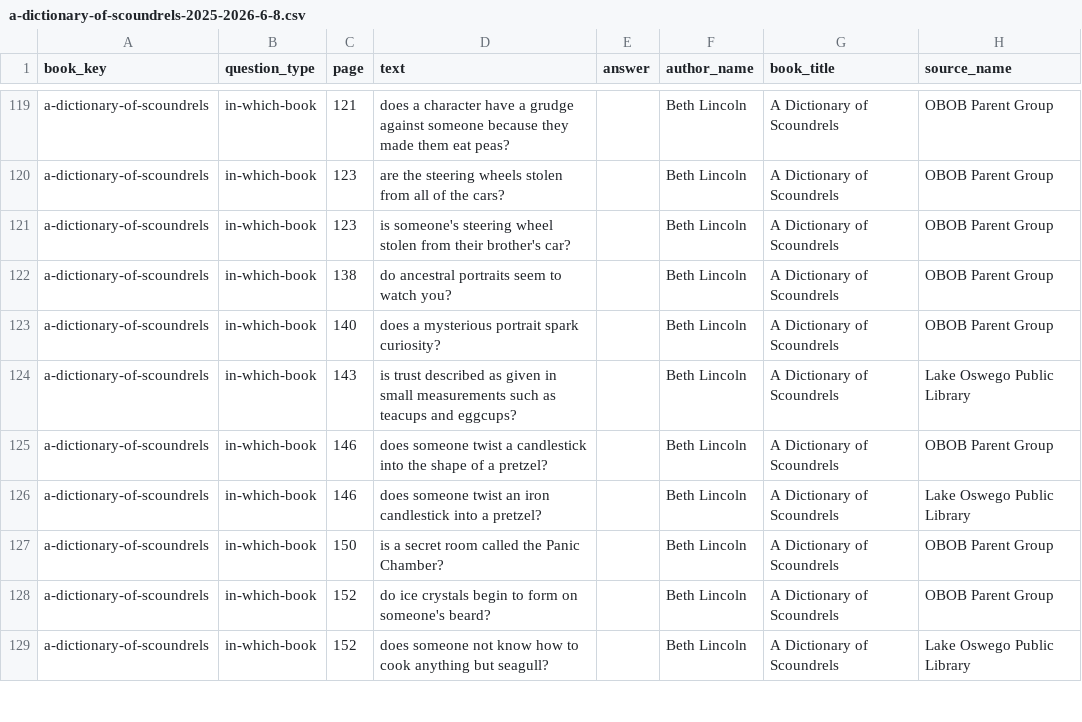
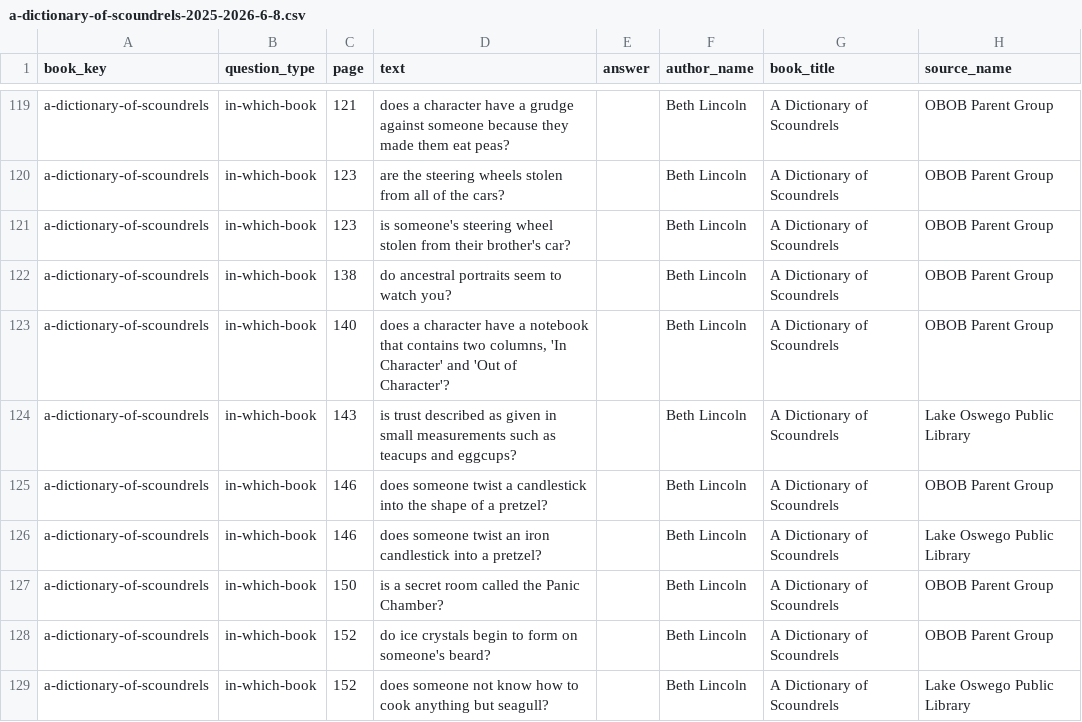
Before and after one commit to brianellin/obob-nextjs, a CSV file: public/exports/2025-2026/6-8/a-dictionary-of-scoundrels-2025-2026-6-8.csv, drawn as a sheet; only a part is shown, gaps mark what is left out.

```diff
--- a/public/exports/2025-2026/6-8/a-dictionary-of-scoundrels-2025-2026-6-8.csv
+++ b/public/exports/2025-2026/6-8/a-dictionary-of-scoundrels-2025-2026-6-8.csv
@@ -122,3 +122,3 @@ a-dictionary-of-scoundrels,in-which-book,123,is someone's steering wheel stolen
 a-dictionary-of-scoundrels,in-which-book,138,do ancestral portraits seem to watch you?,,Beth Lincoln,A Dictionary of Scoundrels,OBOB Parent Group
-a-dictionary-of-scoundrels,in-which-book,140,does a mysterious portrait spark curiosity?,,Beth Lincoln,A Dictionary of Scoundrels,OBOB Parent Group
+a-dictionary-of-scoundrels,in-which-book,140,"does a character have a notebook that contains two columns, 'In Character' and 'Out of Character'?",,Beth Lincoln,A Dictionary of Scoundrels,OBOB Parent Group
 a-dictionary-of-scoundrels,in-which-book,143,is trust described as given in small measurements such as teacups and eggcups?,,Beth Lincoln,A Dictionary of Scoundrels,Lake Oswego Public Library
```
Also changed, not shown: public/exports/2025-2026/3-5/finding-langston-2025-2026-3-5.csv, public/exports/2025-2026/3-5/obob-2025-2026-3-5-all-questions.csv, 28 other files.
